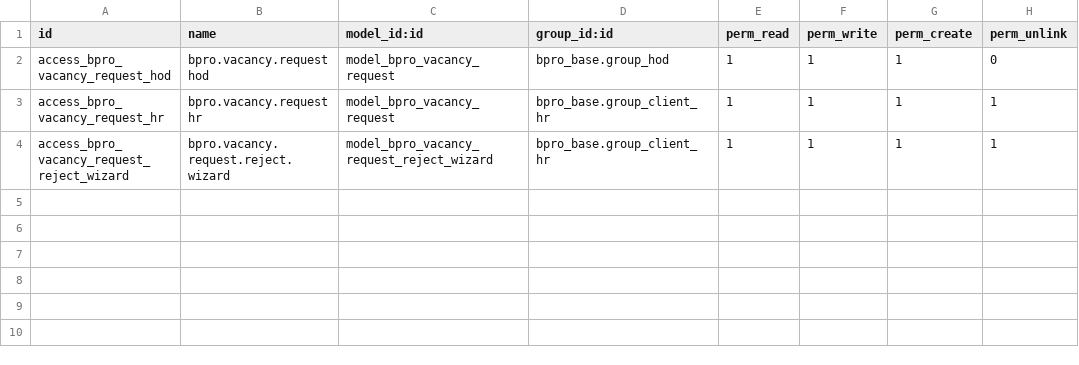
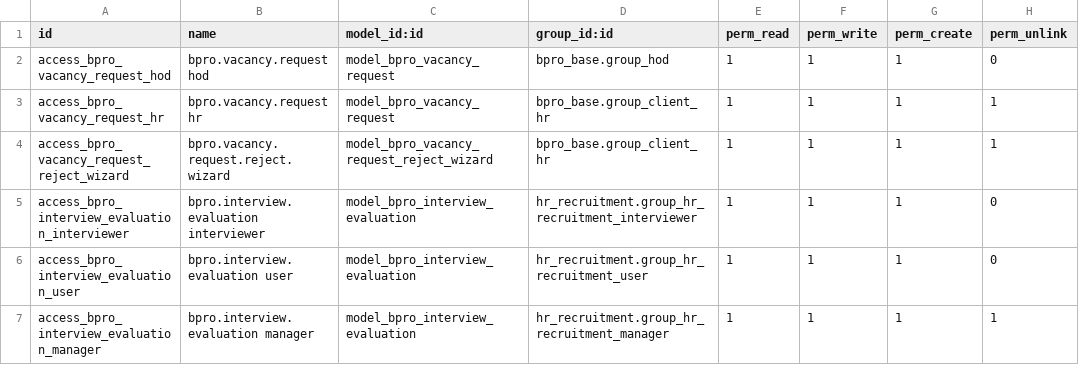
Before and after one commit to BABUKOLLAM/bpro_BES_MEP, a CSV file: addons/bpro_recruitment/security/ir.model.access.csv, drawn as a sheet; the diff names each change by its address in the sheet, - before the commit and + after, or states it on an @@ line.

```diff
--- a/addons/bpro_recruitment/security/ir.model.access.csv
+++ b/addons/bpro_recruitment/security/ir.model.access.csv
+row 5: access_bpro_interview_evaluation_interviewer | bpro.interview.evaluation interviewer | model_bpro_interview_evaluation | hr_recruitment.group_hr_recruitment_interviewer | 1 | 1 | 1 | 0
+row 6: access_bpro_interview_evaluation_user | bpro.interview.evaluation user | model_bpro_interview_evaluation | hr_recruitment.group_hr_recruitment_user | 1 | 1 | 1 | 0
+row 7: access_bpro_interview_evaluation_manager | bpro.interview.evaluation manager | model_bpro_interview_evaluation | hr_recruitment.group_hr_recruitment_manager | 1 | 1 | 1 | 1
```
Also changed, not shown: 5 other files.
